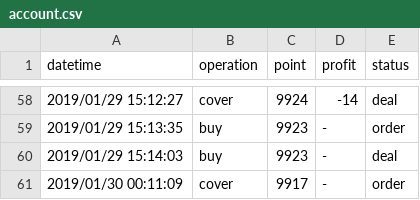
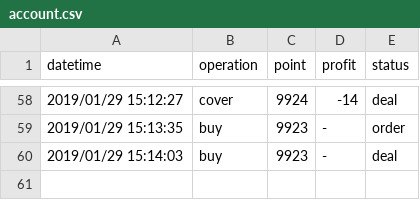
Before and after one commit to KuiMing/future-simulate-record, a CSV file: account.csv, drawn as a sheet; only a part is shown, gaps mark what is left out; the diff names each change by its address in the sheet, - before the commit and + after, or states it on an @@ line.

```diff
--- a/account.csv
+++ b/account.csv
-row 61: 2019/01/30 00:11:09 | cover | 9917 | - | order
```
Also changed, not shown: 1 other file.
